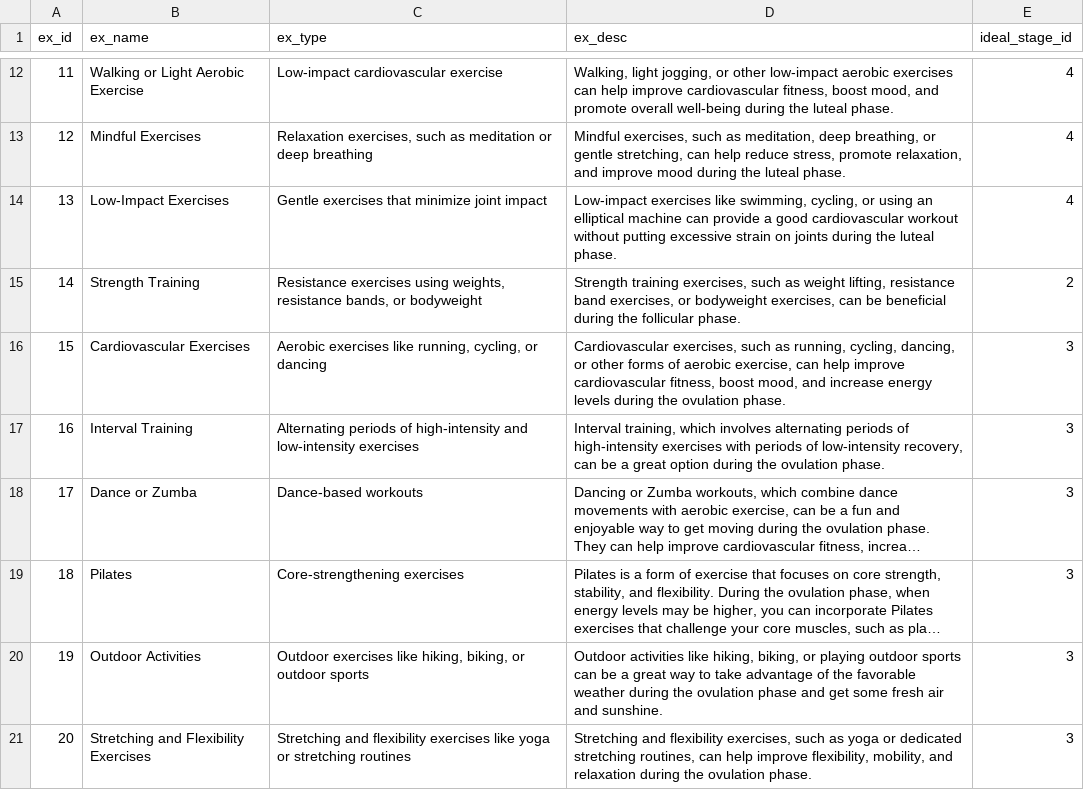
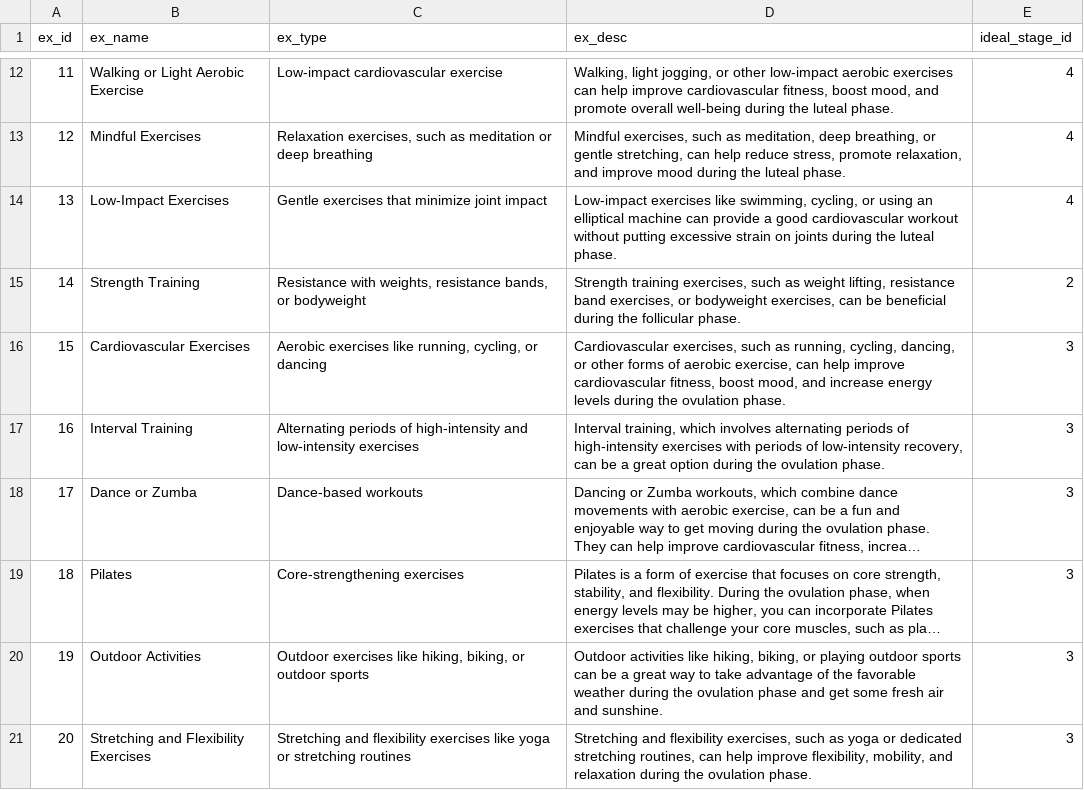
Before and after one commit to mariamarkert/advanced_databases_group8, a CSV file: data/exercises.csv, drawn as a sheet; only a part is shown, gaps mark what is left out; long unchanged cells end in ….

Commit message:
update

```diff
--- a/data/exercises.csv
+++ b/data/exercises.csv
@@ -14,3 +14,3 @@ ex_id,ex_name,ex_type,ex_desc,ideal_stage_id
 13,Low-Impact Exercises,Gentle exercises that minimize joint impact,"Low-impact exercises like swimming, cycling, or using an elliptical machine can provide a good cardiovascular workout without putting excessive strain on joints during the luteal phase.",4
-14,Strength Training,"Resistance exercises using weights, resistance bands, or bodyweight","Strength training exercises, such as weight lifting, resistance band exercises, or bodyweight exercises, can be beneficial during the follicular phase.",2
+14,Strength Training,"Resistance with weights, resistance bands, or bodyweight","Strength training exercises, such as weight lifting, resistance band exercises, or bodyweight exercises, can be beneficial during the follicular phase.",2
 15,Cardiovascular Exercises,"Aerobic exercises like running, cycling, or dancing","Cardiovascular exercises, such as running, cycling, dancing, or other forms of aerobic exercise, can help improve cardiovascular fitness, boost mood, and increase energy levels during the ovulation phase.",3
```
